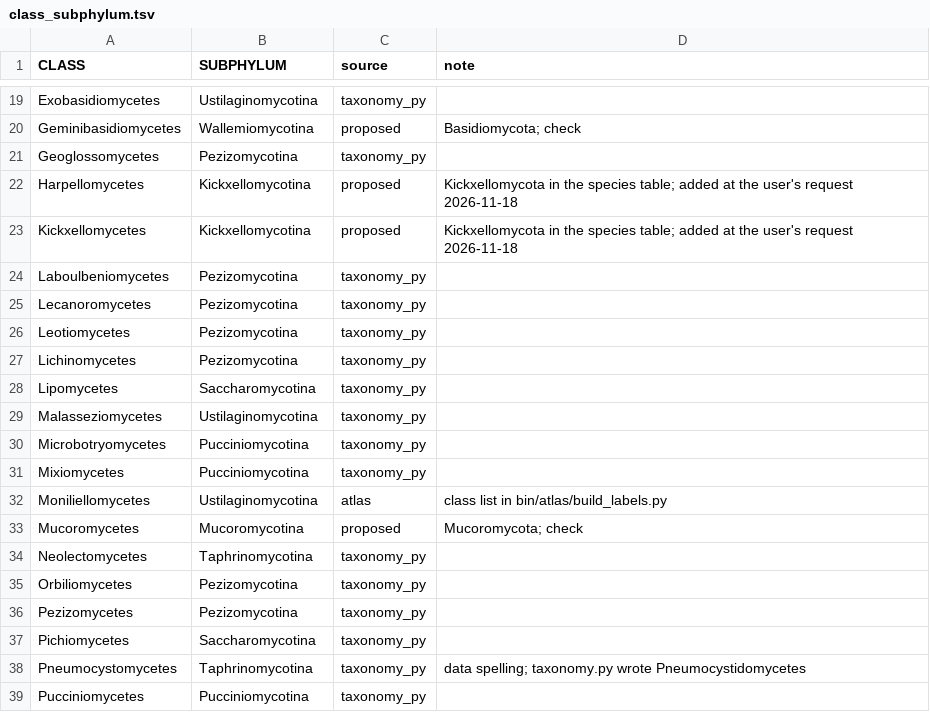
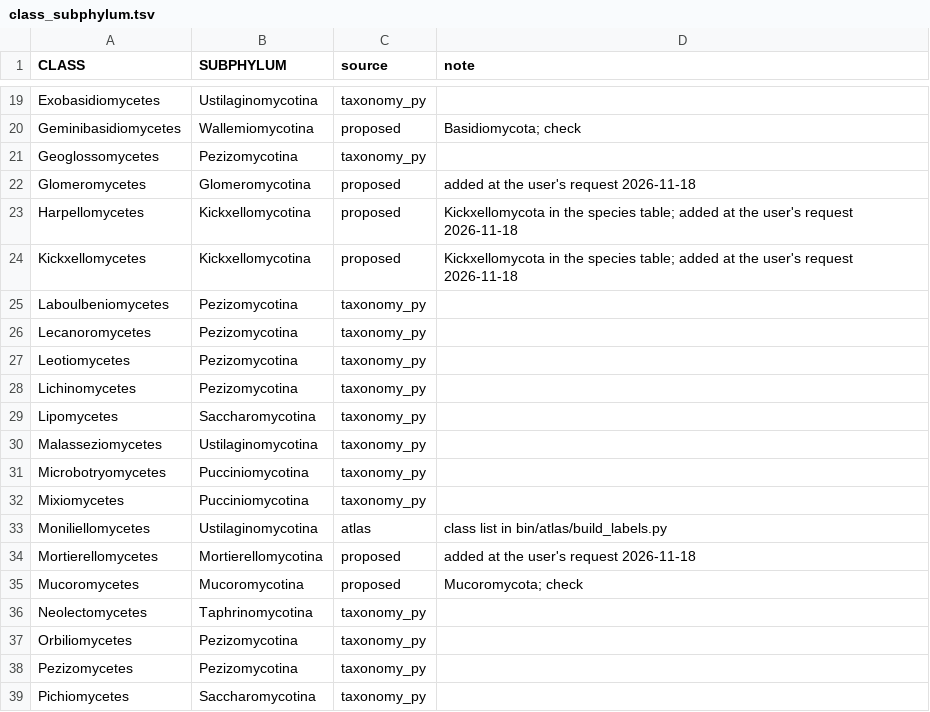
Before and after one commit to stajichlab/BFD_dashboard, a TSV file: config/refs/class_subphylum.tsv, drawn as a sheet; only a part is shown, gaps mark what is left out; the shorter side is filled out with more unchanged rows.

```diff
--- a/config/refs/class_subphylum.tsv
+++ b/config/refs/class_subphylum.tsv
@@ -21,2 +21,3 @@ Geminibasidiomycetes	Wallemiomycotina	proposed	Basidiomycota; check
 Geoglossomycetes	Pezizomycotina	taxonomy_py	
+Glomeromycetes	Glomeromycotina	proposed	added at the user's request 2026-11-18
 Harpellomycetes	Kickxellomycotina	proposed	Kickxellomycota in the species table; added at the user's request 2026-11-18
@@ -32,2 +33,3 @@ Mixiomycetes	Pucciniomycotina	taxonomy_py
 Moniliellomycetes	Ustilaginomycotina	atlas	class list in bin/atlas/build_labels.py
+Mortierellomycetes	Mortierellomycotina	proposed	added at the user's request 2026-11-18
 Mucoromycetes	Mucoromycotina	proposed	Mucoromycota; check
```
Also changed, not shown: 6 other files.
